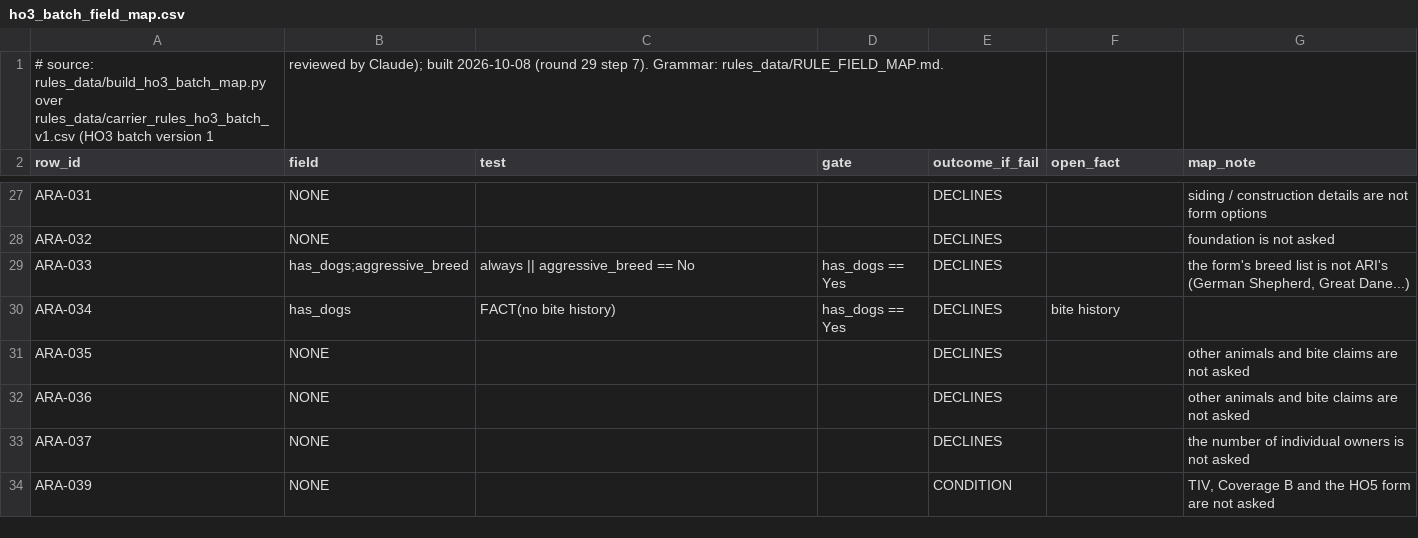
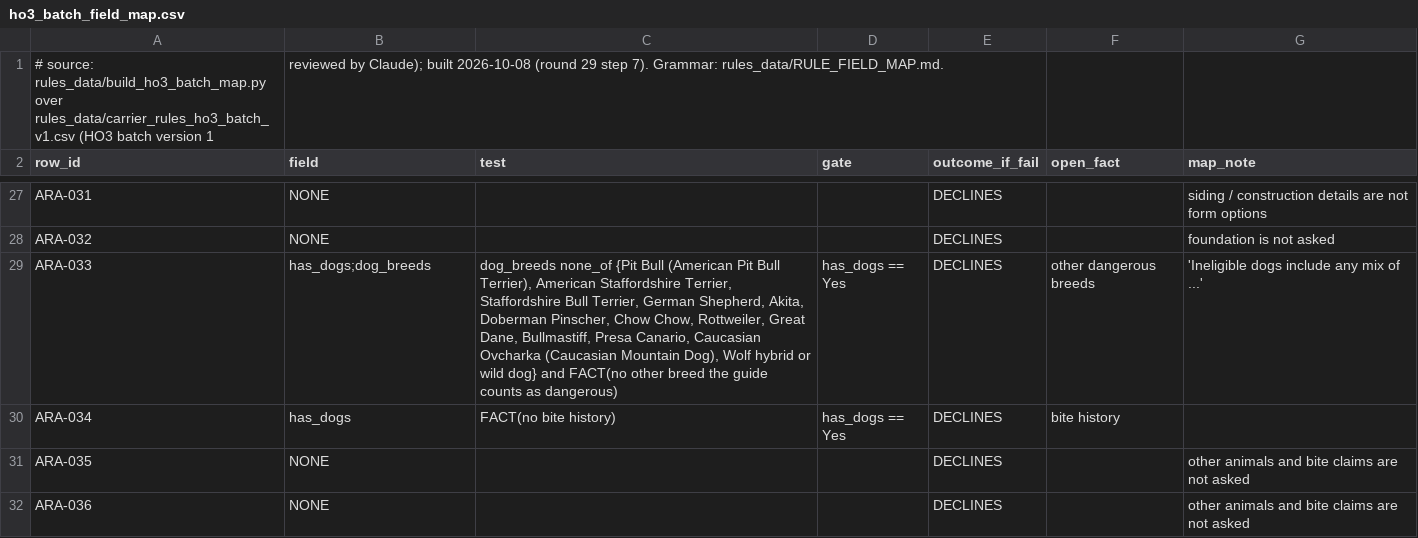
Before and after one commit to LiamNguyenLM/carrier-eligibility-tool, a CSV file: rules_data/ho3_batch_field_map.csv, drawn as a sheet; only a part is shown, gaps mark what is left out; the shorter side is filled out with more unchanged rows; the diff covers the shown part only.

```diff
--- a/rules_data/ho3_batch_field_map.csv
+++ b/rules_data/ho3_batch_field_map.csv
@@ -28,3 +28,3 @@ ARA-031,NONE,,,DECLINES,,siding / construction details are not form options
 ARA-032,NONE,,,DECLINES,,foundation is not asked
-ARA-033,has_dogs;aggressive_breed,always || aggressive_breed == No,has_dogs == Yes,DECLINES,,"the form's breed list is not ARI's (German Shepherd, Great Dane...)"
+ARA-033,has_dogs;dog_breeds,"dog_breeds none_of {Pit Bull (American Pit Bull Terrier), American Staffordshire Terrier, Staffordshire Bull Terrier, German Shepherd, Akita, Doberman Pinscher, Chow Chow, Rottweiler, Great Dane, Bullmastiff, Presa Canario, Caucasian Ovcharka (Caucasian Mountain Dog), Wolf hybrid or wild dog} and FACT(no other breed the guide counts as dangerous)",has_dogs == Yes,DECLINES,other dangerous breeds,'Ineligible dogs include any mix of ...'
 ARA-034,has_dogs,FACT(no bite history),has_dogs == Yes,DECLINES,bite history,
```
Also changed, not shown: 14 edited cells elsewhere in this file, rules_data/remaining_batch_field_map.csv, rules_data/rule_field_map.csv, 18 other files.
